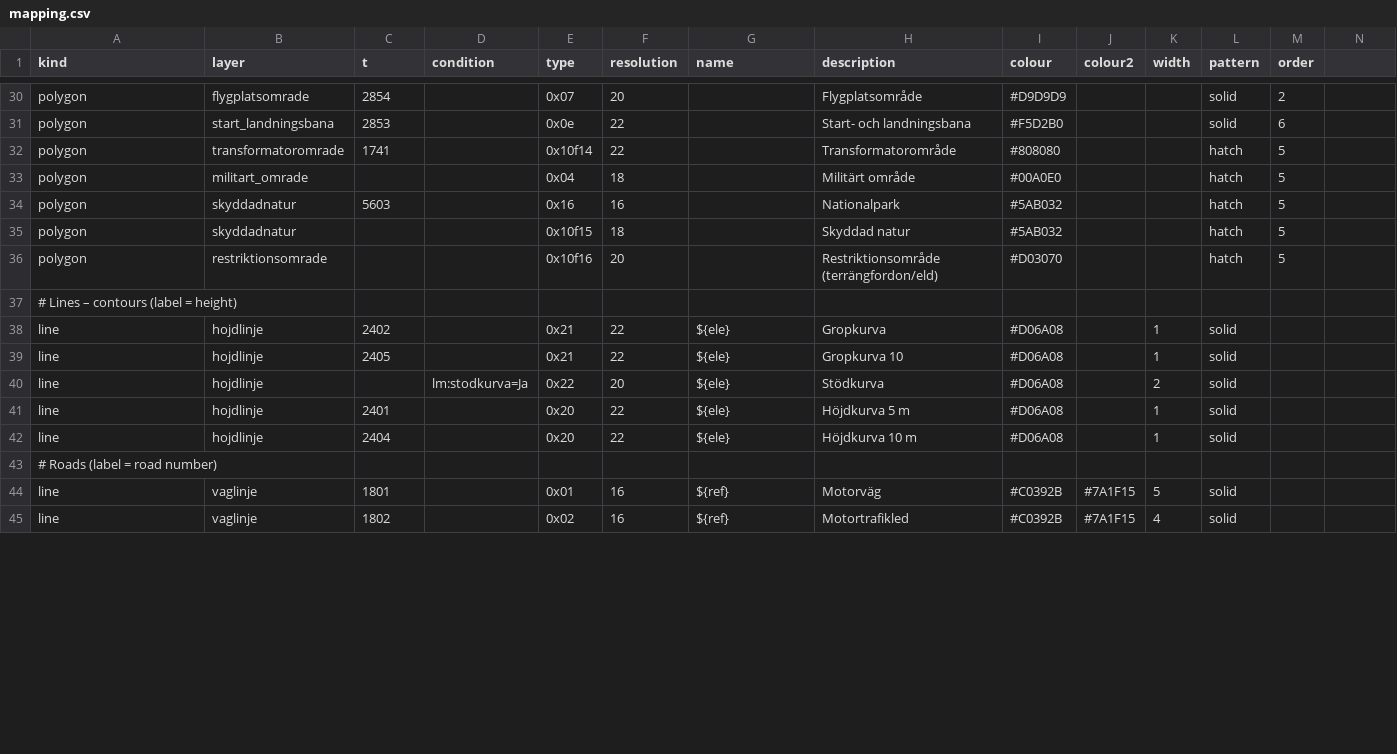
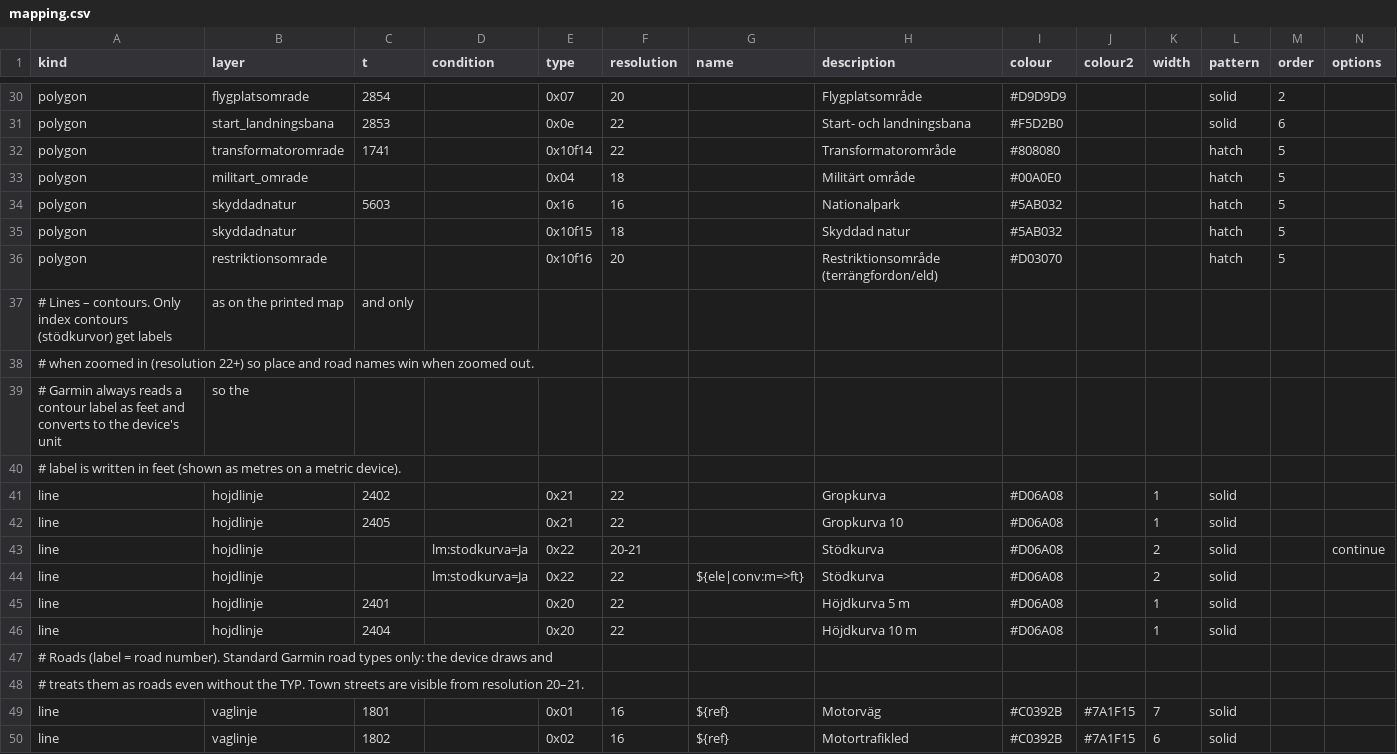
Before and after one commit to nilande/lm-garmin, a CSV file: styles/topo50/mapping.csv, drawn as a sheet; only a part is shown, gaps mark what is left out; the diff covers the shown part only.

```diff
--- a/styles/topo50/mapping.csv
+++ b/styles/topo50/mapping.csv
@@ -1 +1 @@
-kind,layer,t,condition,type,resolution,name,description,colour,colour2,width,pattern,order
+kind,layer,t,condition,type,resolution,name,description,colour,colour2,width,pattern,order,options
@@ -36,10 +36,15 @@ polygon,skyddadnatur,,,0x10f15,18,,Skyddad natur,#5AB032,,,hatch,5
 polygon,restriktionsomrade,,,0x10f16,20,,Restriktionsområde (terrängfordon/eld),#D03070,,,hatch,5
-# Lines – contours (label = height)
-line,hojdlinje,2402,,0x21,22,${ele},Gropkurva,#D06A08,,1,solid,
-line,hojdlinje,2405,,0x21,22,${ele},Gropkurva 10,#D06A08,,1,solid,
-line,hojdlinje,,lm:stodkurva=Ja,0x22,20,${ele},Stödkurva,#D06A08,,2,solid,
-line,hojdlinje,2401,,0x20,22,${ele},Höjdkurva 5 m,#D06A08,,1,solid,
-line,hojdlinje,2404,,0x20,22,${ele},Höjdkurva 10 m,#D06A08,,1,solid,
-# Roads (label = road number)
-line,vaglinje,1801,,0x01,16,${ref},Motorväg,#C0392B,#7A1F15,5,solid,
-line,vaglinje,1802,,0x02,16,${ref},Motortrafikled,#C0392B,#7A1F15,4,solid,
+# Lines – contours. Only index contours (stödkurvor) get labels, as on the printed map, and only
+# when zoomed in (resolution 22+) so place and road names win when zoomed out.
+# Garmin always reads a contour label as feet and converts to the device's unit, so the
+# label is written in feet (shown as metres on a metric device).
+line,hojdlinje,2402,,0x21,22,,Gropkurva,#D06A08,,1,solid,
+line,hojdlinje,2405,,0x21,22,,Gropkurva 10,#D06A08,,1,solid,
+line,hojdlinje,,lm:stodkurva=Ja,0x22,20-21,,Stödkurva,#D06A08,,2,solid,,continue
+line,hojdlinje,,lm:stodkurva=Ja,0x22,22,${ele|conv:m=>ft},Stödkurva,#D06A08,,2,solid,
+line,hojdlinje,2401,,0x20,22,,Höjdkurva 5 m,#D06A08,,1,solid,
+line,hojdlinje,2404,,0x20,22,,Höjdkurva 10 m,#D06A08,,1,solid,
+# Roads (label = road number). Standard Garmin road types only: the device draws and
+# treats them as roads even without the TYP. Town streets are visible from resolution 20–21.
+line,vaglinje,1801,,0x01,16,${ref},Motorväg,#C0392B,#7A1F15,7,solid,
+line,vaglinje,1802,,0x02,16,${ref},Motortrafikled,#C0392B,#7A1F15,6,solid,
```
Also changed, not shown: 22 edited cells elsewhere in this file, 14 other files.
